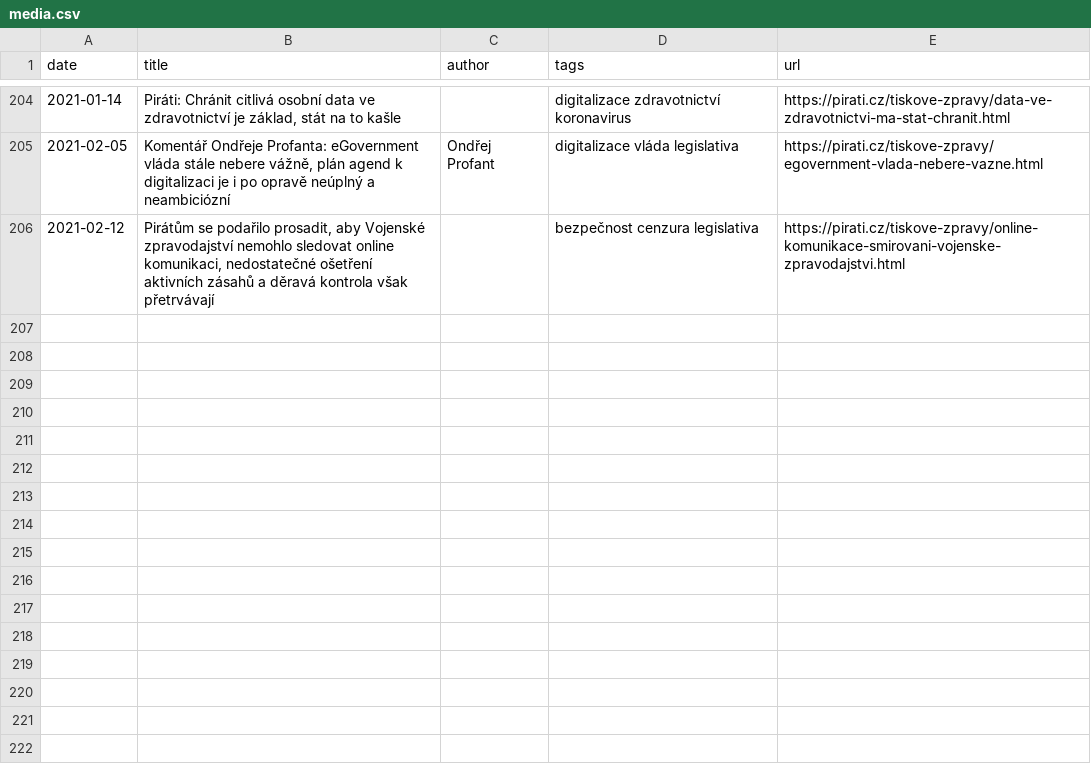
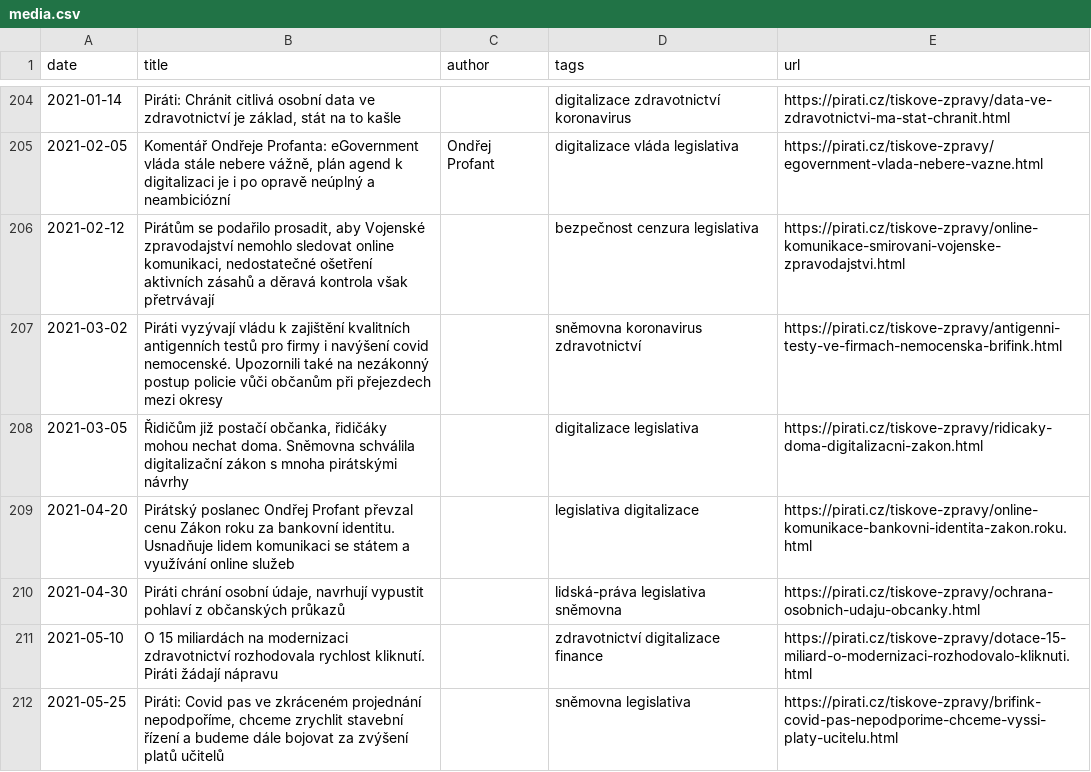
Before and after one commit to Kedrigern/profant.eu, a CSV file: _data/media.csv, drawn as a sheet; only a part is shown, gaps mark what is left out; the diff covers the shown part only.

Commit message:
Data

```diff
--- a/_data/media.csv
+++ b/_data/media.csv
@@ -206 +206,7 @@ date,title,author,tags,url
 2021-02-12,"Pirátům se podařilo prosadit, aby Vojenské zpravodajství nemohlo sledovat online komunikaci, nedostatečné ošetření aktivních zásahů a děravá kontrola však přetrvávají",,bezpečnost cenzura legislativa,https://pirati.cz/tiskove-zpravy/online-komunikace-smirovani-vojenske-zpravodajstvi.html
+2021-03-02,Piráti vyzývají vládu k zajištění kvalitních antigenních testů pro firmy i navýšení covid nemocenské. Upozornili také na nezákonný postup policie vůči občanům při přejezdech mezi okresy,,sněmovna koronavirus zdravotnictví,https://pirati.cz/tiskove-zpravy/antigenni-testy-ve-firmach-nemocenska-brifink.html
+2021-03-05,"Řidičům již postačí občanka, řidičáky mohou nechat doma. Sněmovna schválila digitalizační zákon s mnoha pirátskými návrhy",,digitalizace legislativa,https://pirati.cz/tiskove-zpravy/ridicaky-doma-digitalizacni-zakon.html
+2021-04-20,Pirátský poslanec Ondřej Profant převzal cenu Zákon roku za bankovní identitu. Usnadňuje lidem komunikaci se státem a využívání online služeb,,legislativa digitalizace,https://pirati.cz/tiskove-zpravy/online-komunikace-bankovni-identita-zakon.roku.html
+2021-04-30,"Piráti chrání osobní údaje, navrhují vypustit pohlaví z občanských průkazů",,lidská-práva legislativa sněmovna,https://pirati.cz/tiskove-zpravy/ochrana-osobnich-udaju-obcanky.html
+2021-05-10,O 15 miliardách na modernizaci zdravotnictví rozhodovala rychlost kliknutí. Piráti žádají nápravu,,zdravotnictví digitalizace finance,https://pirati.cz/tiskove-zpravy/dotace-15-miliard-o-modernizaci-rozhodovalo-kliknuti.html
+2021-05-25,"Piráti: Covid pas ve zkráceném projednání nepodpoříme, chceme zrychlit stavební řízení a budeme dále bojovat za zvýšení platů učitelů",,sněmovna legislativa,https://pirati.cz/tiskove-zpravy/brifink-covid-pas-nepodporime-chceme-vyssi-platy-ucitelu.html
```
Also changed, not shown: 5 added rows and 3 moved rows elsewhere in this file, 1 other file.
